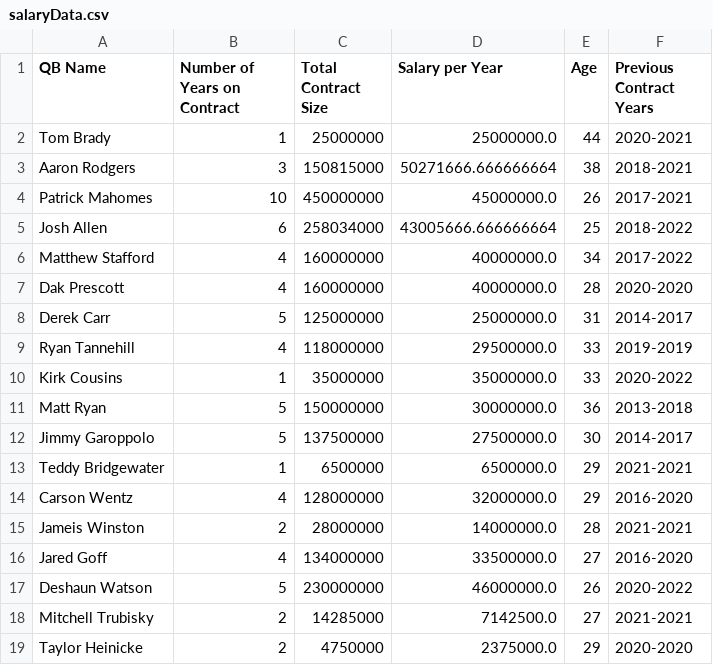
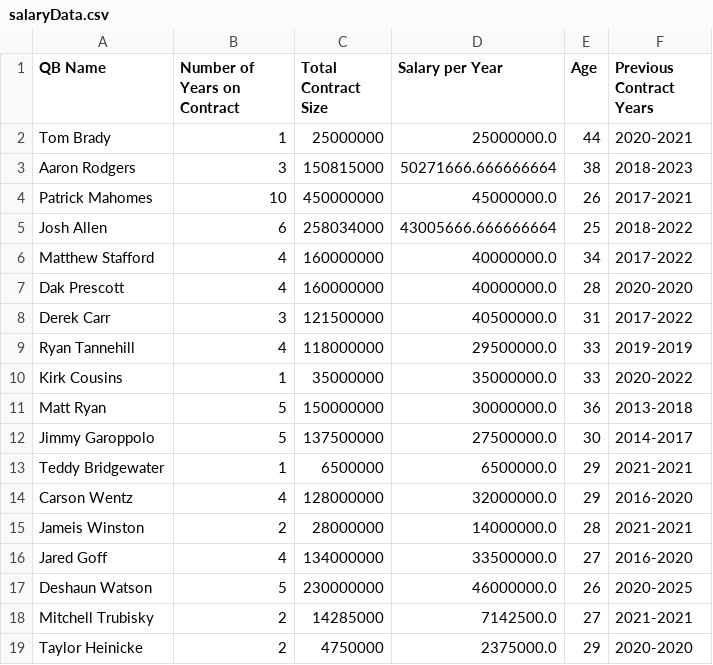
Before and after one commit to wustl-data/final-project, a CSV file: final-project/final_project/data/salaryData.csv, drawn as a sheet.

```diff
--- a/final-project/final_project/data/salaryData.csv
+++ b/final-project/final_project/data/salaryData.csv
@@ -2,3 +2,3 @@ QB Name,Number of Years on Contract,Total Contract Size,Salary per Year,Age,Prev
 Tom Brady,1,25000000,25000000.0,44,2020-2021
-Aaron Rodgers,3,150815000,50271666.666666664,38,2018-2021
+Aaron Rodgers,3,150815000,50271666.666666664,38,2018-2023
 Patrick Mahomes,10,450000000,45000000.0,26,2017-2021
@@ -7,3 +7,3 @@ Matthew Stafford,4,160000000,40000000.0,34,2017-2022
 Dak Prescott,4,160000000,40000000.0,28,2020-2020
-Derek Carr,5,125000000,25000000.0,31,2014-2017
+Derek Carr,3,121500000,40500000.0,31,2017-2022
 Ryan Tannehill,4,118000000,29500000.0,33,2019-2019
@@ -16,3 +16,3 @@ Jameis Winston,2,28000000,14000000.0,28,2021-2021
 Jared Goff,4,134000000,33500000.0,27,2016-2020
-Deshaun Watson,5,230000000,46000000.0,26,2020-2022
+Deshaun Watson,5,230000000,46000000.0,26,2020-2025
 Mitchell Trubisky,2,14285000,7142500.0,27,2021-2021
```
Also changed, not shown: 3 other files.
